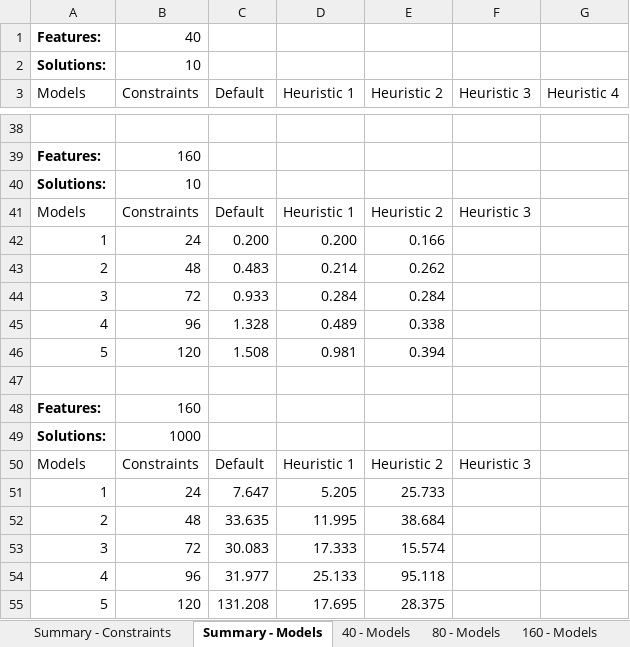
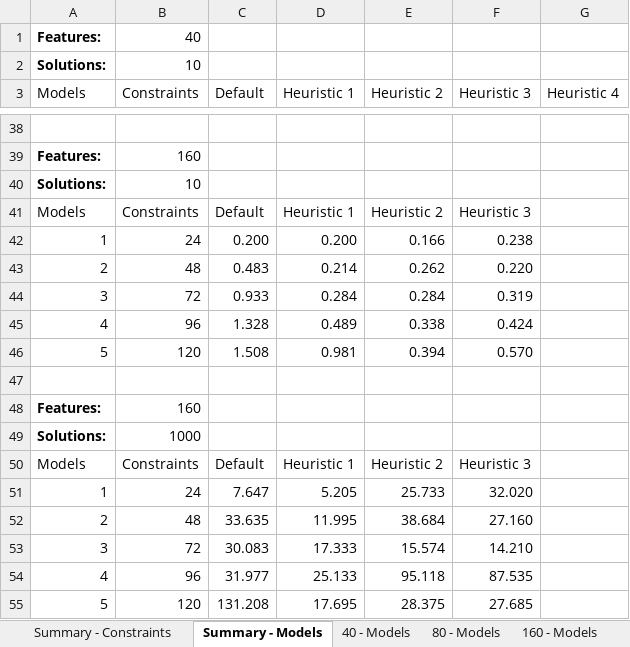
Before and after one commit to CoCoResearch/CSPEncoding, an Excel workbook: docs/testsFSG/tests-summary.xlsx, sheet Summary - Models, drawn as a sheet; only a part is shown, gaps mark what is left out; values as stored, in another font and other column widths than the file's, no borders; charts and pictures and table styles not drawn; the diff names each change by its address in the sheet, - before the commit and + after, or states it on an @@ line.

Commit message:
Updating tests summary for Heuristic 3 + 160.

```diff
--- a/docs/testsFSG/tests-summary.xlsx (sheet Summary - Models)
+++ b/docs/testsFSG/tests-summary.xlsx (sheet Summary - Models)
-F42 (Heuristic 3): (empty)
+F42 (Heuristic 3): 0.238
-F43 (Heuristic 3): (empty)
+F43 (Heuristic 3): 0.220
-F44 (Heuristic 3): (empty)
+F44 (Heuristic 3): 0.319
-F45 (Heuristic 3): (empty)
+F45 (Heuristic 3): 0.424
-F46 (Heuristic 3): (empty)
+F46 (Heuristic 3): 0.570
-F51 (Heuristic 3): (empty)
+F51 (Heuristic 3): 32.020
-F52 (Heuristic 3): (empty)
+F52 (Heuristic 3): 27.160
-F53 (Heuristic 3): (empty)
+F53 (Heuristic 3): 14.210
-F54 (Heuristic 3): (empty)
+F54 (Heuristic 3): 87.535
-F55 (Heuristic 3): (empty)
+F55 (Heuristic 3): 27.685
```
Also changed, not shown: sheet 160 - Models, sheet Summary - Constraints, charts or pictures.
